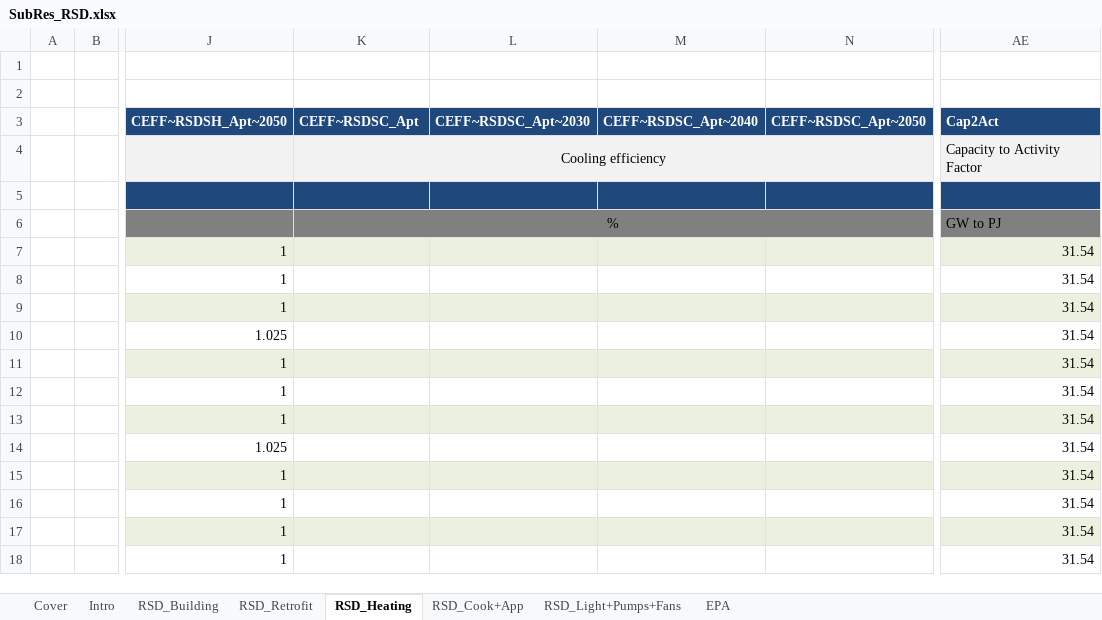
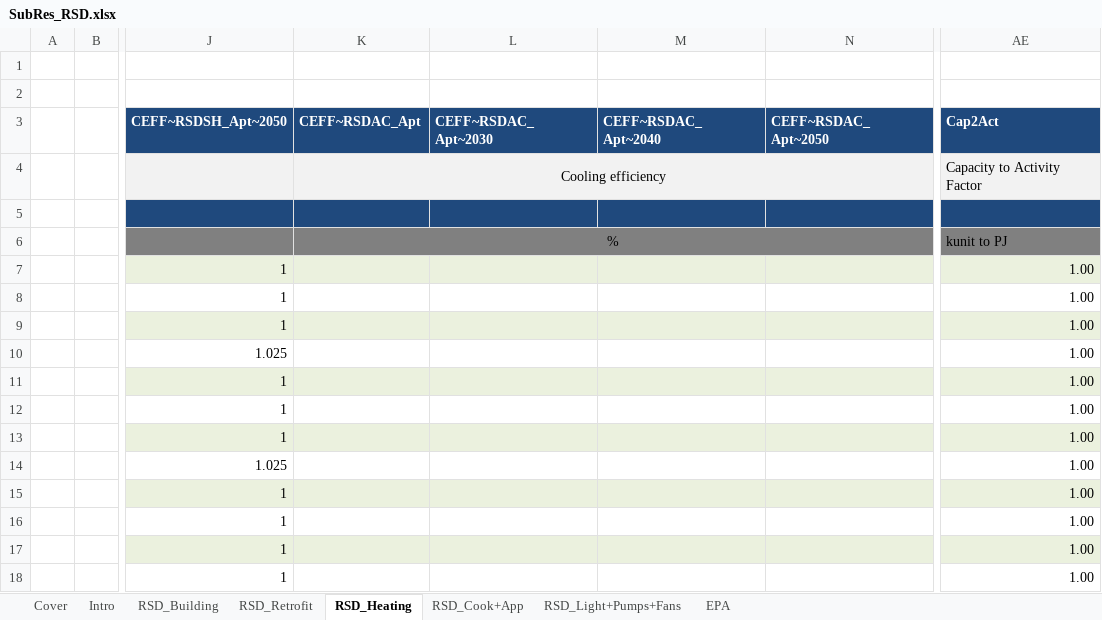
Before and after one commit to MaREI-EPMG/TIM-archived, an Excel workbook: SubRES_TMPL/SubRes_RSD.xlsx, sheet RSD_Heating, drawn as a sheet; only a part is shown, gaps mark what is left out; values as stored, in another font and other column widths than the file's, no borders; charts and pictures not drawn; the diff covers the shown part only; the diff names each change by its address in the sheet, - before the commit and + after, or states it on an @@ line.

Commit message:
Debug RSD Sector
- correct AFA and EFF in the trans file;
- correct Cap2Act  values in SubRES (to align with 000units);
- renamed processes which were not aligned with other technologies.

```diff
--- a/SubRES_TMPL/SubRes_RSD.xlsx (sheet RSD_Heating)
+++ b/SubRES_TMPL/SubRes_RSD.xlsx (sheet RSD_Heating)
-K3: CEFF~RSDSC_Apt
+K3: CEFF~RSDAC_Apt
-L3: CEFF~RSDSC_Apt~2030
+L3: CEFF~RSDAC_Apt~2030
-M3: CEFF~RSDSC_Apt~2040
+M3: CEFF~RSDAC_Apt~2040
-N3: CEFF~RSDSC_Apt~2050
+N3: CEFF~RSDAC_Apt~2050
-AE6 (Cap2Act): GW to PJ
+AE6 (Cap2Act): kunit to PJ
-AE7:AE18 (Cap2Act): 31.54
+AE7:AE18 (Cap2Act): 1.00
```
Also changed, not shown: 125 edited cells elsewhere in this sheet, sheet RSD_Cook+App, sheet RSD_Light+Pumps+Fans, 2 other files.
